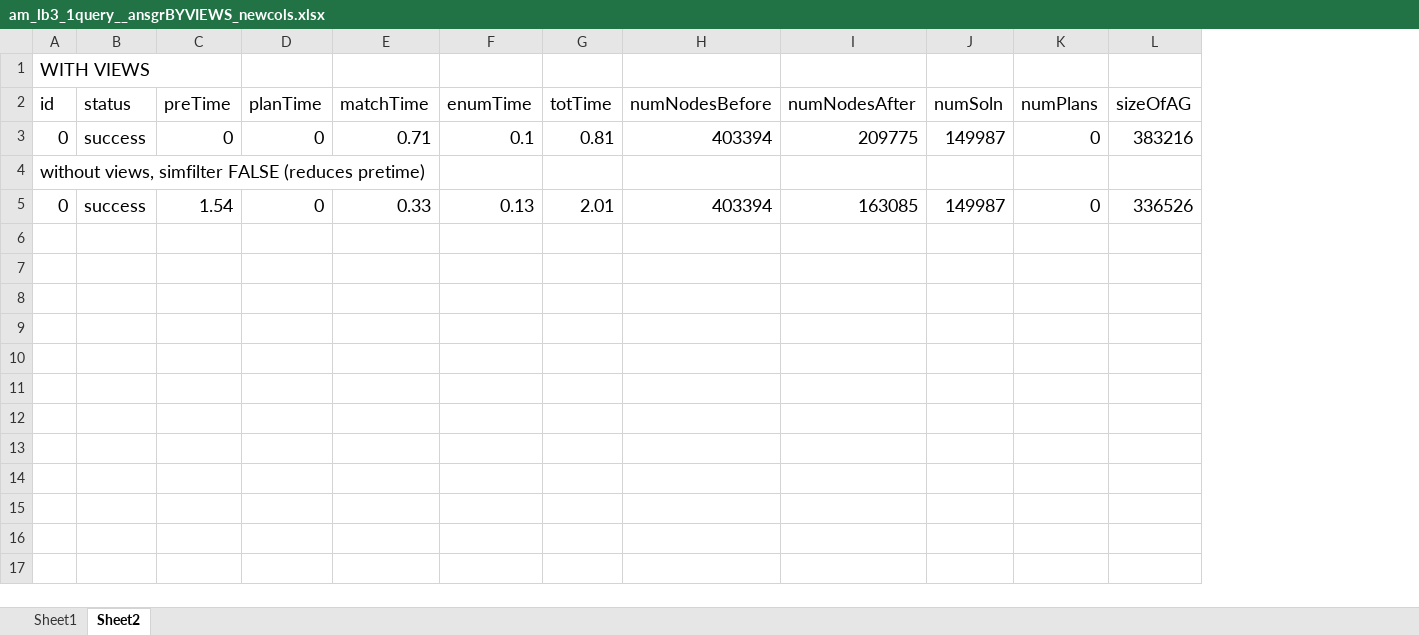
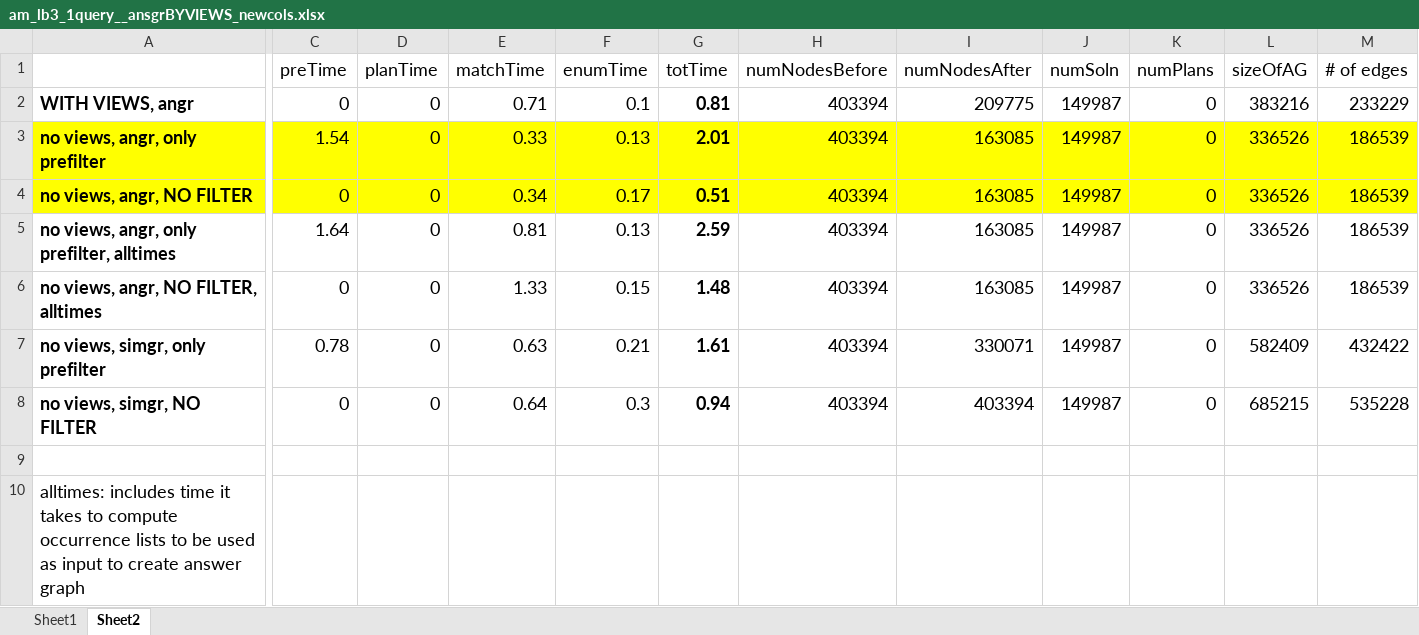
Before and after one commit to wlg1/graph_query_matching_views_draft, an Excel workbook: graph_expr/output/goodcol_outputs/am_lb3_1query__ansgrBYVIEWS_newcols.xlsx, sheet Sheet2, drawn as a sheet; only a part is shown, gaps mark what is left out; values as stored, in another font and other column widths than the file's, no borders; removed rows and columns are numbered as before the commit, all else as after; rows hold the shown columns only; the diff covers the shown part only; the diff names each change by its address in the sheet, - before the commit and + after, or states it on an @@ line.

```diff
--- a/graph_expr/output/goodcol_outputs/am_lb3_1query__ansgrBYVIEWS_newcols.xlsx (sheet Sheet2)
+++ b/graph_expr/output/goodcol_outputs/am_lb3_1query__ansgrBYVIEWS_newcols.xlsx (sheet Sheet2)
-column A (id), rows 3-5: 0 | without views, simfilter FALSE (reduces pretime) | 0
-column B (status), rows 3-5: success |  | success
+column A, row 2: WITH VIEWS, angr; row 10: alltimes: includes time it takes to compute occurrence lists to be used as input to create answer graph
+column M (# of edges), row 2: 233229
-row 1: WITH VIEWS
-G2 bold: off
+G2 bold: on
+row 3: no views, angr, only prefilter | 1.54 | 0 | 0.33 | 0.13 | 2.01 | 403394 | 163085 | 149987 | 0 | 336526 | 186539
+row 4: no views, angr, NO FILTER | 0 | 0 | 0.34 | 0.17 | 0.51 | 403394 | 163085 | 149987 | 0 | 336526 | 186539
+row 5: no views, angr, only prefilter, alltimes | 1.64 | 0 | 0.81 | 0.13 | 2.59 | 403394 | 163085 | 149987 | 0 | 336526 | 186539
+row 6: no views, angr, NO FILTER, alltimes | 0 | 0 | 1.33 | 0.15 | 1.48 | 403394 | 163085 | 149987 | 0 | 336526 | 186539
+row 7: no views, simgr, only prefilter | 0.78 | 0 | 0.63 | 0.21 | 1.61 | 403394 | 330071 | 149987 | 0 | 582409 | 432422
+row 8: no views, simgr, NO FILTER | 0 | 0 | 0.64 | 0.3 | 0.94 | 403394 | 403394 | 149987 | 0 | 685215 | 535228
-C10 (preTime): 1.54
+C10 (preTime): (empty)
-D10 (planTime): 0
+D10 (planTime): (empty)
-E10 (matchTime): 0.33
+E10 (matchTime): (empty)
-F10 (enumTime): 0.13
+F10 (enumTime): (empty)
-G10 (totTime): 2.01
+G10 (totTime): (empty)
-H10 (numNodesBefore): 403394
+H10 (numNodesBefore): (empty)
-I10 (numNodesAfter): 163085
+I10 (numNodesAfter): (empty)
-J10 (numSoln): 149987
+J10 (numSoln): (empty)
-K10 (numPlans): 0
+K10 (numPlans): (empty)
-L10 (sizeOfAG): 336526
+L10 (sizeOfAG): (empty)
```
Also changed, not shown: 1 added column elsewhere in this sheet, graph_expr/output/goodcol_outputs/am_lb3_small_1query__ansgrBYVIEWS_newcols- faster 2.xlsx, 37 other files.
